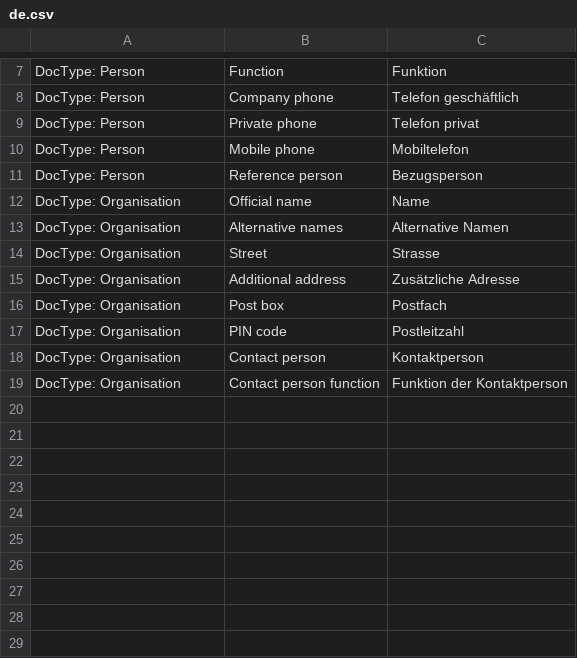
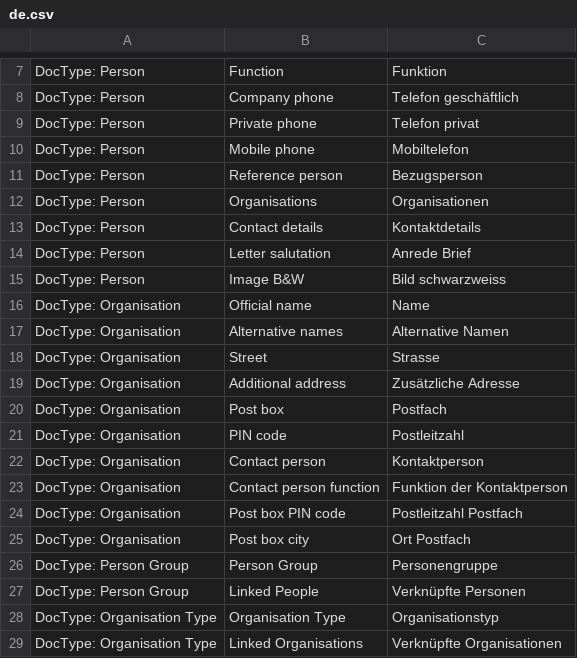
Before and after one commit to libracore/lifefair, a CSV file: lifefair/translations/de.csv, drawn as a sheet; only a part is shown, gaps mark what is left out; the diff names each change by its address in the sheet, - before the commit and + after, or states it on an @@ line.

Commit message:
added translations

```diff
--- a/lifefair/translations/de.csv
+++ b/lifefair/translations/de.csv
+row 12: DocType: Person | Organisations | Organisationen
+row 13: DocType: Person | Contact details | Kontaktdetails
+row 14: DocType: Person | Letter salutation | Anrede Brief
+row 15: DocType: Person | Image B&W | Bild schwarzweiss
+row 24: DocType: Organisation | Post box PIN code | Postleitzahl Postfach
+row 25: DocType: Organisation | Post box city | Ort Postfach
+row 26: DocType: Person Group | Person Group | Personengruppe
+row 27: DocType: Person Group | Linked People | Verknüpfte Personen
+row 28: DocType: Organisation Type | Organisation Type | Organisationstyp
+row 29: DocType: Organisation Type | Linked Organisations | Verknüpfte Organisationen
```
Also changed, not shown: 1 other file.
